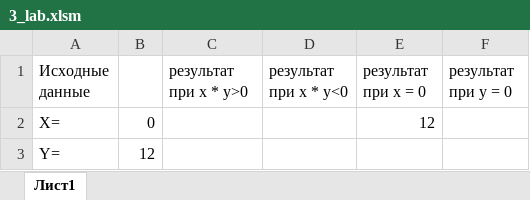
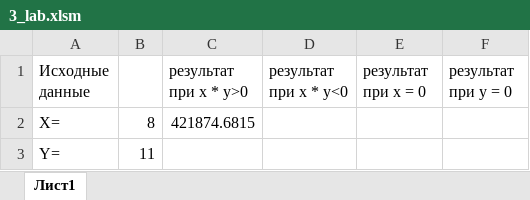
Before and after one commit to zadroshu/8sem, an Excel workbook: vba/3_lab/3_lab.xlsm, sheet Лист1, drawn as a sheet; values as stored, in another font and other column widths than the file's, no borders; the diff names each change by its address in the sheet, - before the commit and + after, or states it on an @@ line.

```diff
--- a/vba/3_lab/3_lab.xlsm (sheet Лист1)
+++ b/vba/3_lab/3_lab.xlsm (sheet Лист1)
-B2: 0
+B2: 8
-C2 (результат при х * y>0): (empty)
+C2 (результат при х * y>0): 421874.6815
-E2 (результат при х = 0): 12
+E2 (результат при х = 0): (empty)
-B3: 12
+B3: 11
```
Also changed, not shown: vba/1_lab/1_lab.xlsm, 44 other files.
